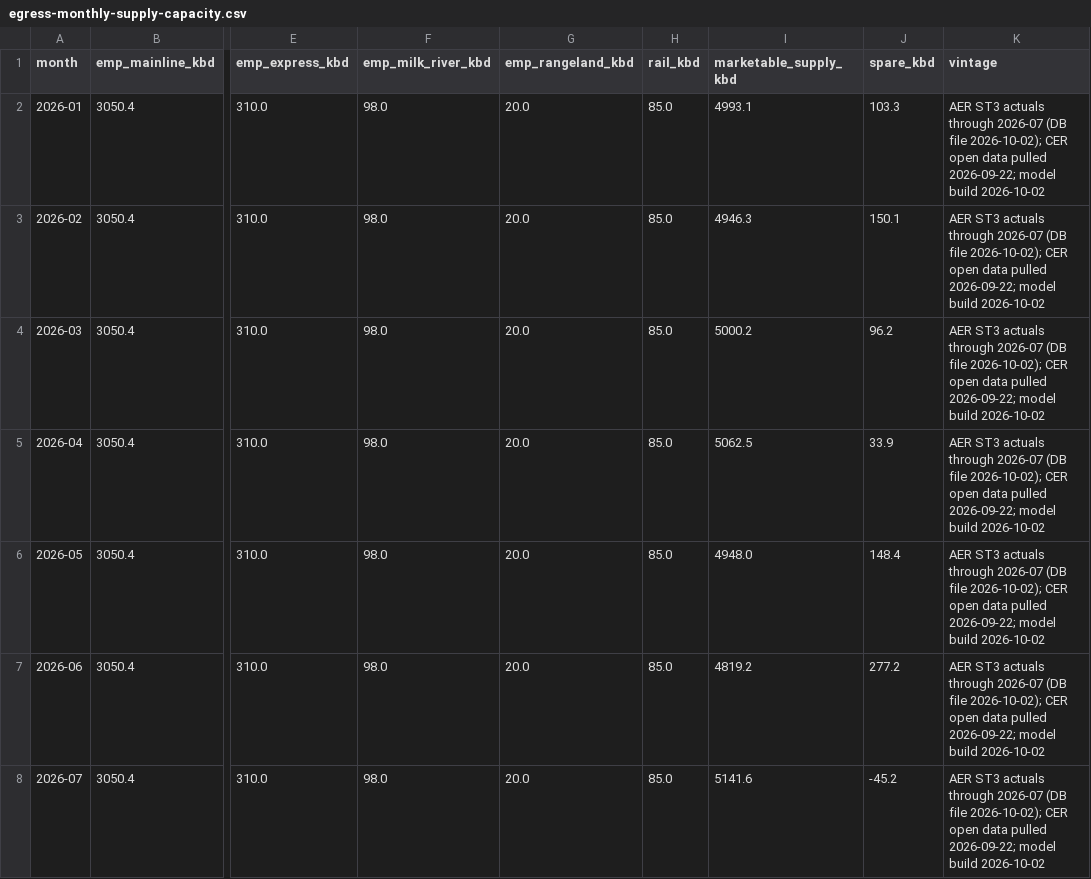
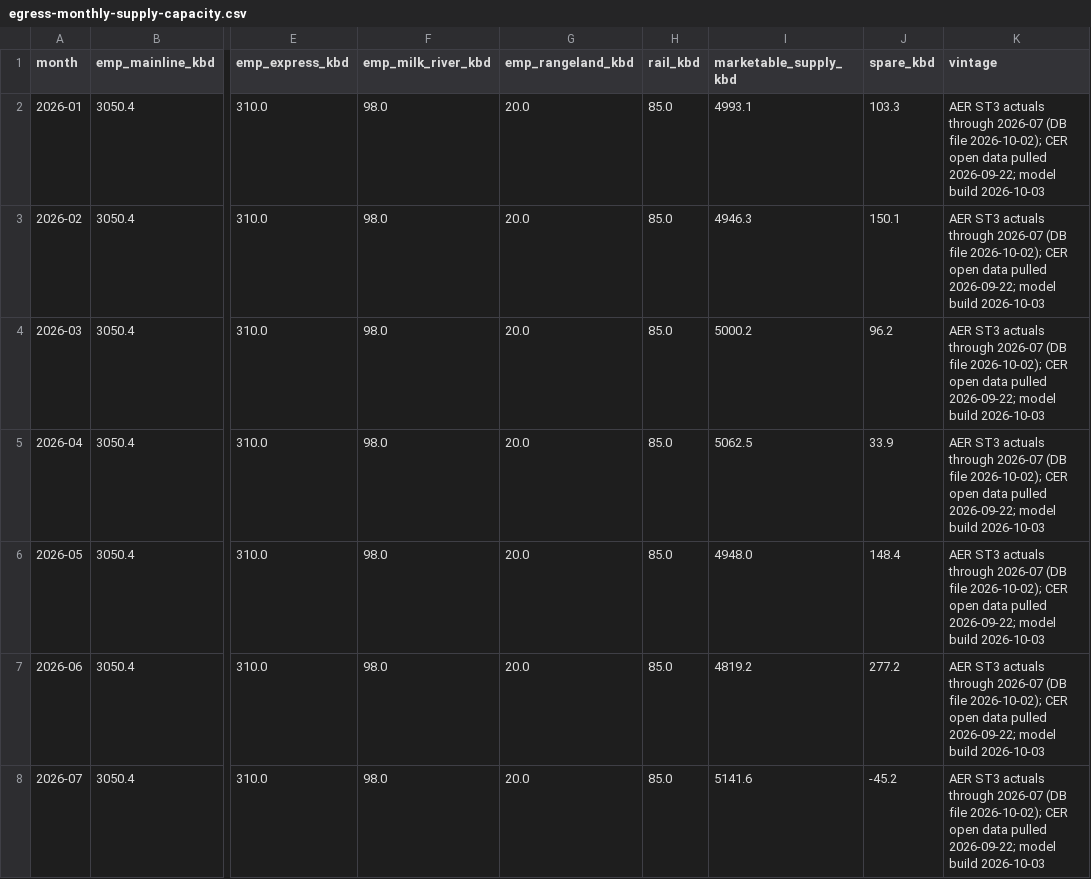
Before and after one commit to heavyreading/heavyreading-staging, a CSV file: data/charts/egress-monthly-supply-capacity.csv, drawn as a sheet; only a part is shown, gaps mark what is left out; the diff covers the shown part only; the diff names each change by its address in the sheet, - before the commit and + after, or states it on an @@ line.

```diff
--- a/data/charts/egress-monthly-supply-capacity.csv
+++ b/data/charts/egress-monthly-supply-capacity.csv
-K2:K8 (vintage): …model build 2026-10-02
+K2:K8 (vintage): …model build 2026-10-03
```
Also changed, not shown: 53 edited cells elsewhere in this file, data/charts/egress-capacity-throughput.csv, data/venezuela_freight_rates.csv, 22 other files.
